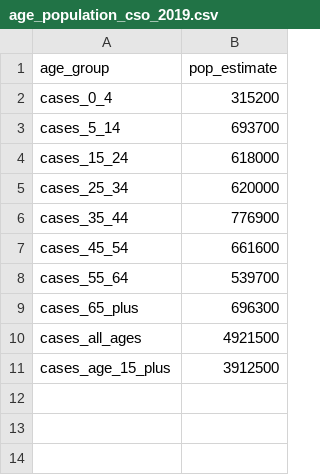
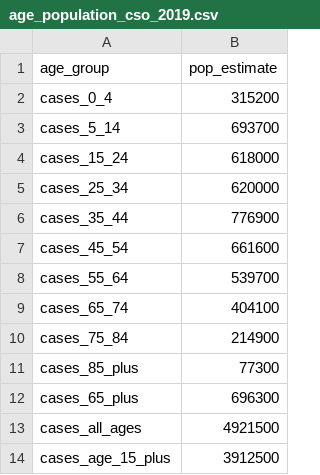
Before and after one commit to frankmoriarty/covid_ie, a CSV file: age_population_cso_2019.csv, drawn as a sheet.

Commit message:
Added separate rows for 65-74, 75-84, 85+

```diff
--- a/age_population_cso_2019.csv
+++ b/age_population_cso_2019.csv
@@ -8,2 +8,5 @@ cases_45_54,661600
 cases_55_64,539700
+cases_65_74,404100
+cases_75_84,214900
+cases_85_plus,77300
 cases_65_plus,696300
```
